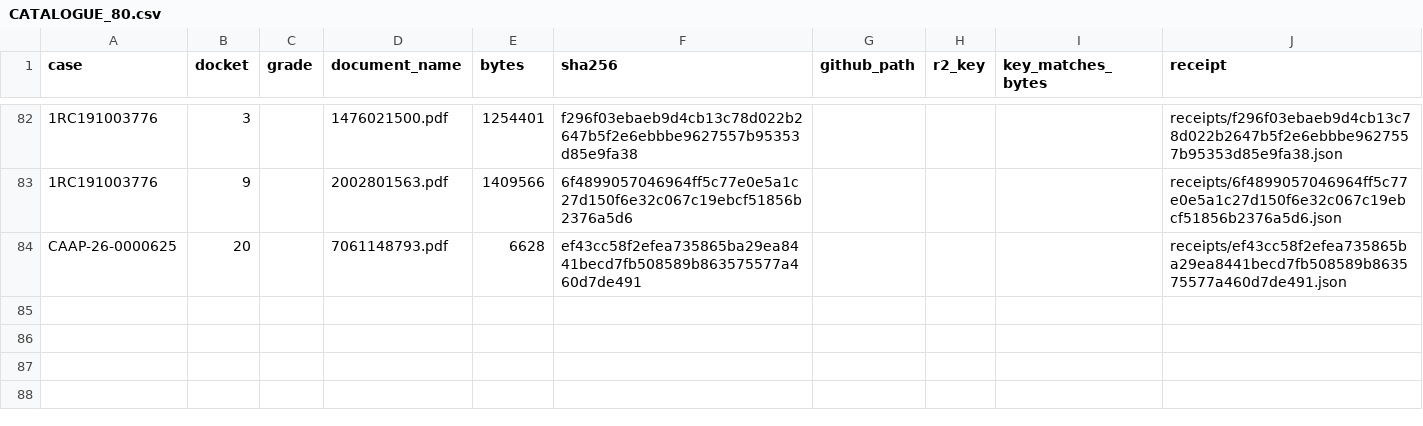
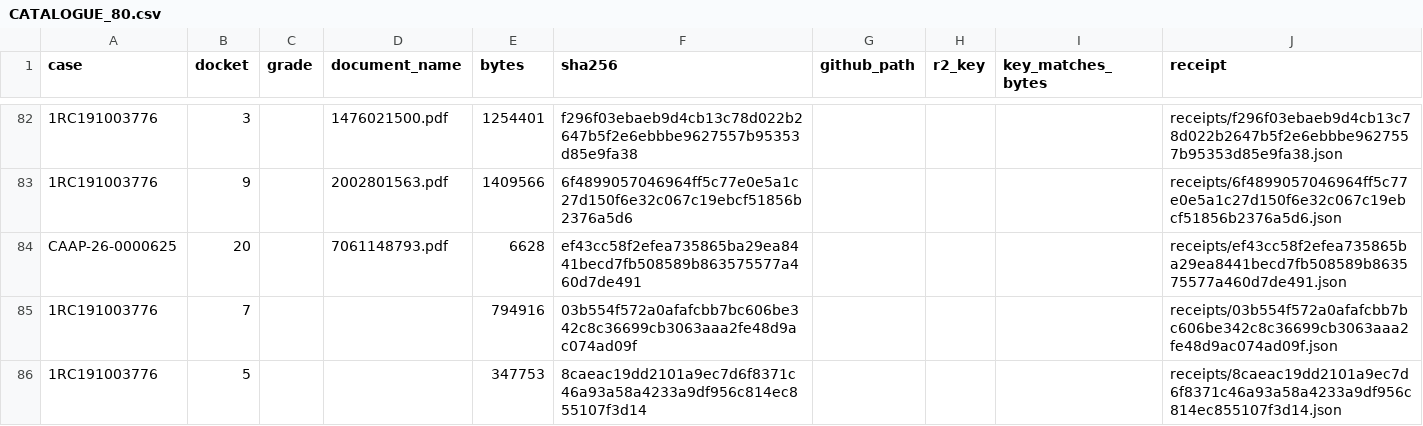
Before and after one commit to NikoPikoFriko/the95xrecord-evidence, a CSV file: CATALOGUE_80.csv, drawn as a sheet; only a part is shown, gaps mark what is left out; the diff names each change by its address in the sheet, - before the commit and + after, or states it on an @@ line.

```diff
--- a/CATALOGUE_80.csv
+++ b/CATALOGUE_80.csv
+row 85: 1RC191003776 | 7 |  |  | 794916 | 03b554f572a0afafcbb7bc606be342c8c36699cb3063aaa2fe48d9ac074ad09f |  |  |  | receipts/03b554f572a0afafcbb7bc606be342c8c36699cb3063aaa2fe48d9ac074ad09f.json
+row 86: 1RC191003776 | 5 |  |  | 347753 | 8caeac19dd2101a9ec7d6f8371c46a93a58a4233a9df956c814ec855107f3d14 |  |  |  | receipts/8caeac19dd2101a9ec7d6f8371c46a93a58a4233a9df956c814ec855107f3d14.json
```
Also changed, not shown: 10 other files.
